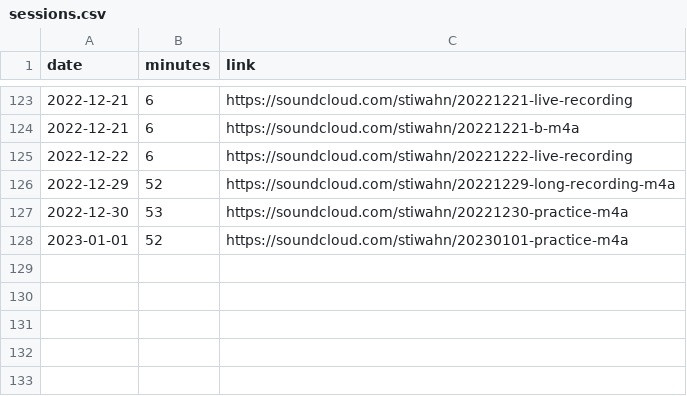
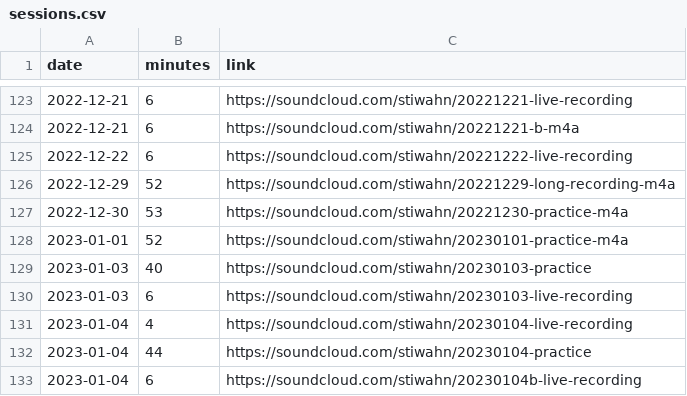
Before and after one commit to bummbummgarage/bummbummgarage.github.io, a CSV file: _data/sessions.csv, drawn as a sheet; only a part is shown, gaps mark what is left out; the diff names each change by its address in the sheet, - before the commit and + after, or states it on an @@ line.

Commit message:
Update sessions.csv

```diff
--- a/_data/sessions.csv
+++ b/_data/sessions.csv
+row 129: 2023-01-03 | 40 | https://soundcloud.com/stiwahn/20230103-practice
+row 130: 2023-01-03 | 6 | https://soundcloud.com/stiwahn/20230103-live-recording
+row 131: 2023-01-04 | 4 | https://soundcloud.com/stiwahn/20230104-live-recording
+row 132: 2023-01-04 | 44 | https://soundcloud.com/stiwahn/20230104-practice
+row 133: 2023-01-04 | 6 | https://soundcloud.com/stiwahn/20230104b-live-recording
```
